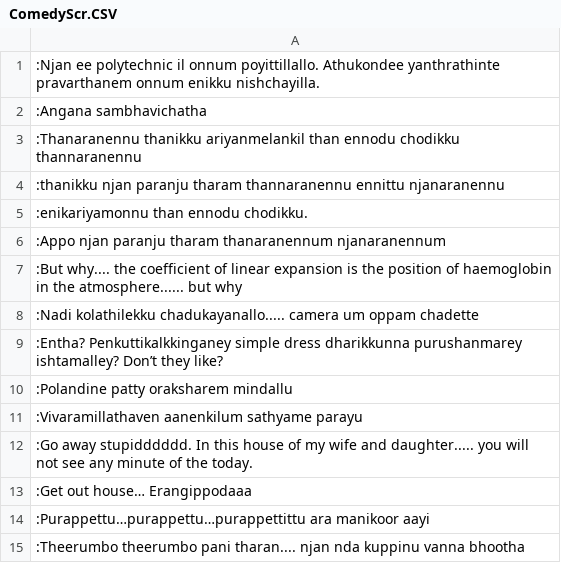
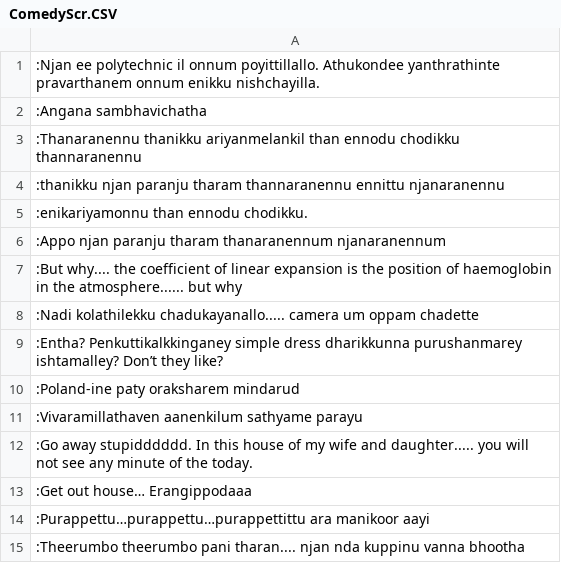
Before and after one commit to Nasihmajeed/CoreJavaFoundational, a CSV file: MovieScript/src/com/lxisoft/scripts/ComedyScr.CSV, drawn as a sheet.

```diff
--- a/MovieScript/src/com/lxisoft/scripts/ComedyScr.CSV
+++ b/MovieScript/src/com/lxisoft/scripts/ComedyScr.CSV
@@ -9,3 +9,3 @@
 :Entha? Penkuttikalkkinganey simple dress dharikkunna purushanmarey ishtamalley? Don’t they like?
-:Polandine patty oraksharem mindallu
+:Poland-ine paty oraksharem mindarud
 :Vivaramillathaven aanenkilum sathyame parayu
```
Also changed, not shown: 11 other files.
